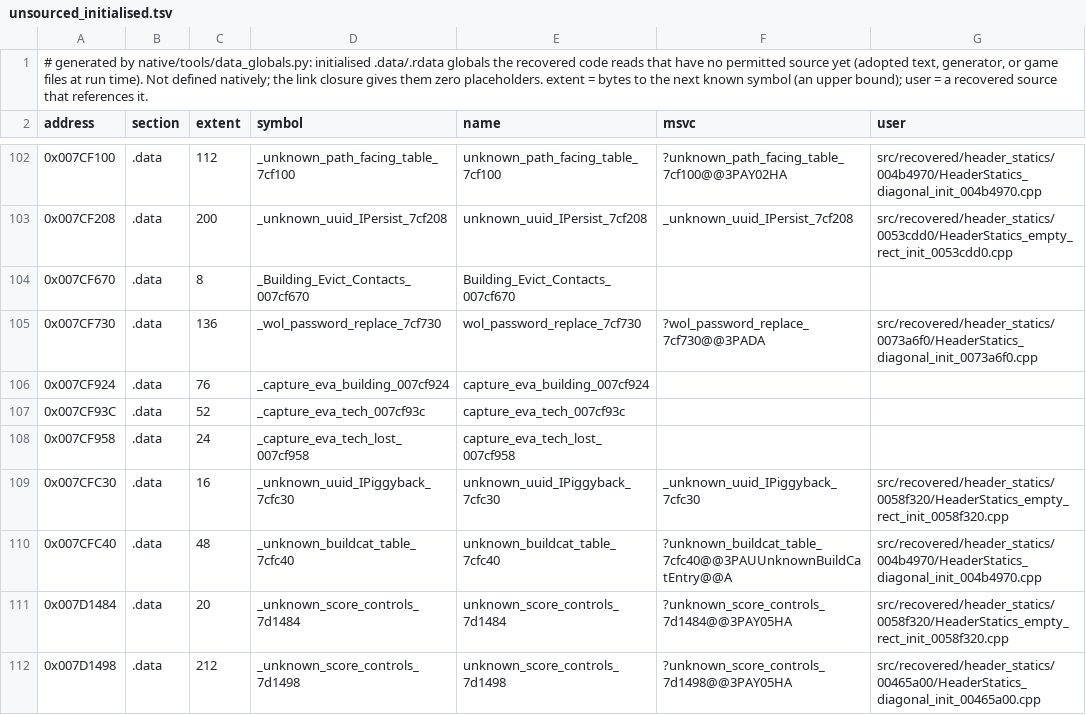
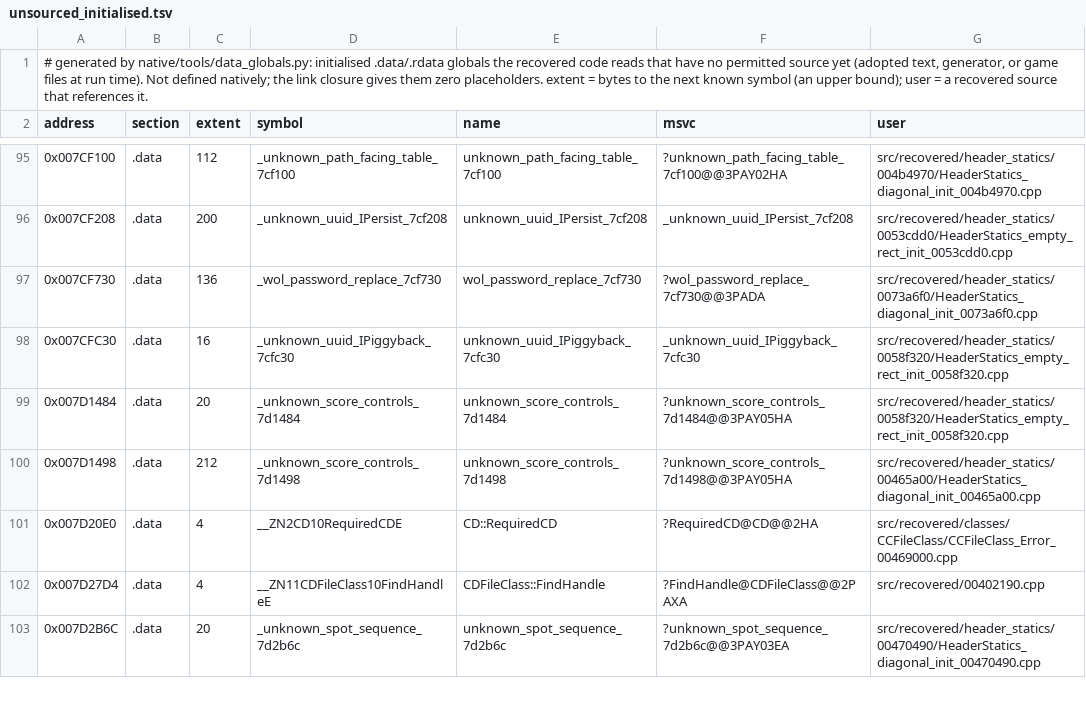
Before and after one commit to meastes/redalert2-decomp, a TSV file: native/data/unsourced_initialised.tsv, drawn as a sheet; only a part is shown, gaps mark what is left out; the shorter side is filled out with more unchanged rows; the diff covers the shown part only; the diff names each change by its address in the sheet, - before the commit and + after, or states it on an @@ line.

```diff
--- a/native/data/unsourced_initialised.tsv
+++ b/native/data/unsourced_initialised.tsv
-row 104: 0x007CF670 | .data | 8 | _Building_Evict_Contacts_007cf670 | Building_Evict_Contacts_007cf670
-row 106: 0x007CF924 | .data | 76 | _capture_eva_building_007cf924 | capture_eva_building_007cf924
-row 107: 0x007CF93C | .data | 52 | _capture_eva_tech_007cf93c | capture_eva_tech_007cf93c
-row 108: 0x007CF958 | .data | 24 | _capture_eva_tech_lost_007cf958 | capture_eva_tech_lost_007cf958
-row 110: 0x007CFC40 | .data | 48 | _unknown_buildcat_table_7cfc40 | unknown_buildcat_table_7cfc40 | ?unknown_buildcat_table_7cfc40@@3PAUUnknownBuildCatEntry@@A | src/recovered/header_statics/004b4970/HeaderStatics_diagonal_init_004b4970.cpp
```
Also changed, not shown: 31 removed rows elsewhere in this file, native/data/address_aliases.tsv, native/data/bss_aliases.tsv, 18 other files.
